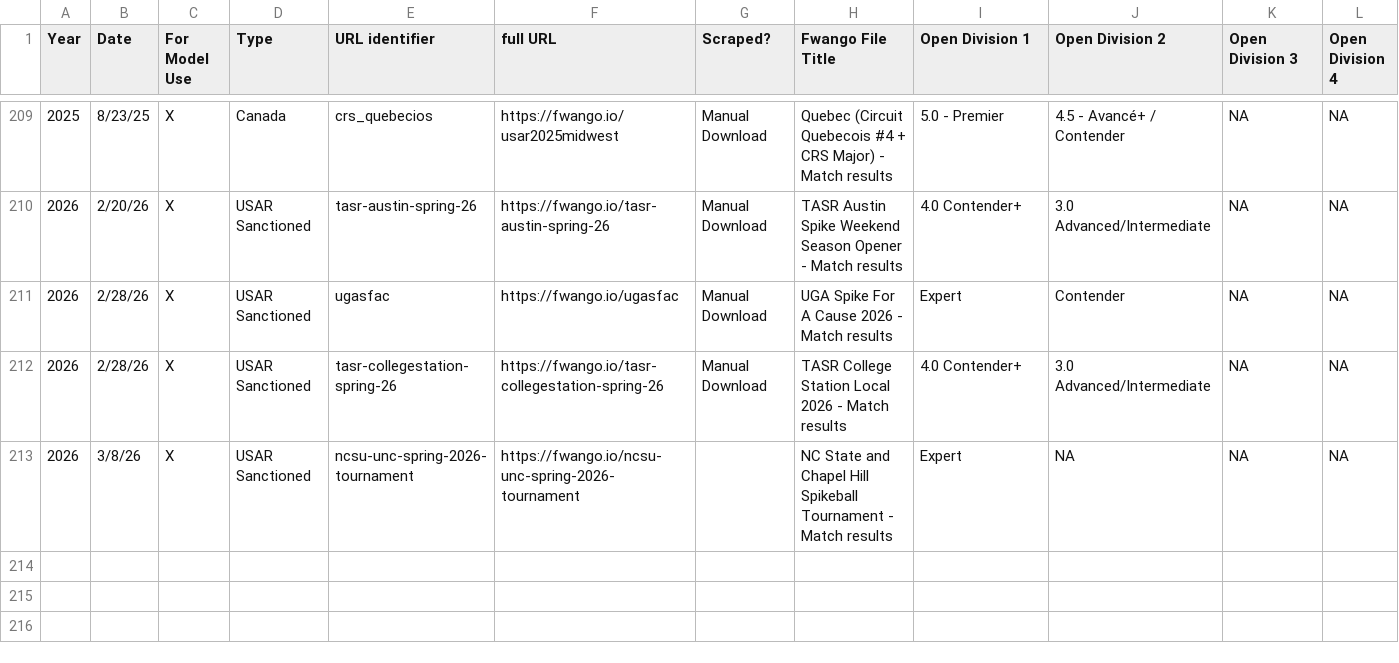
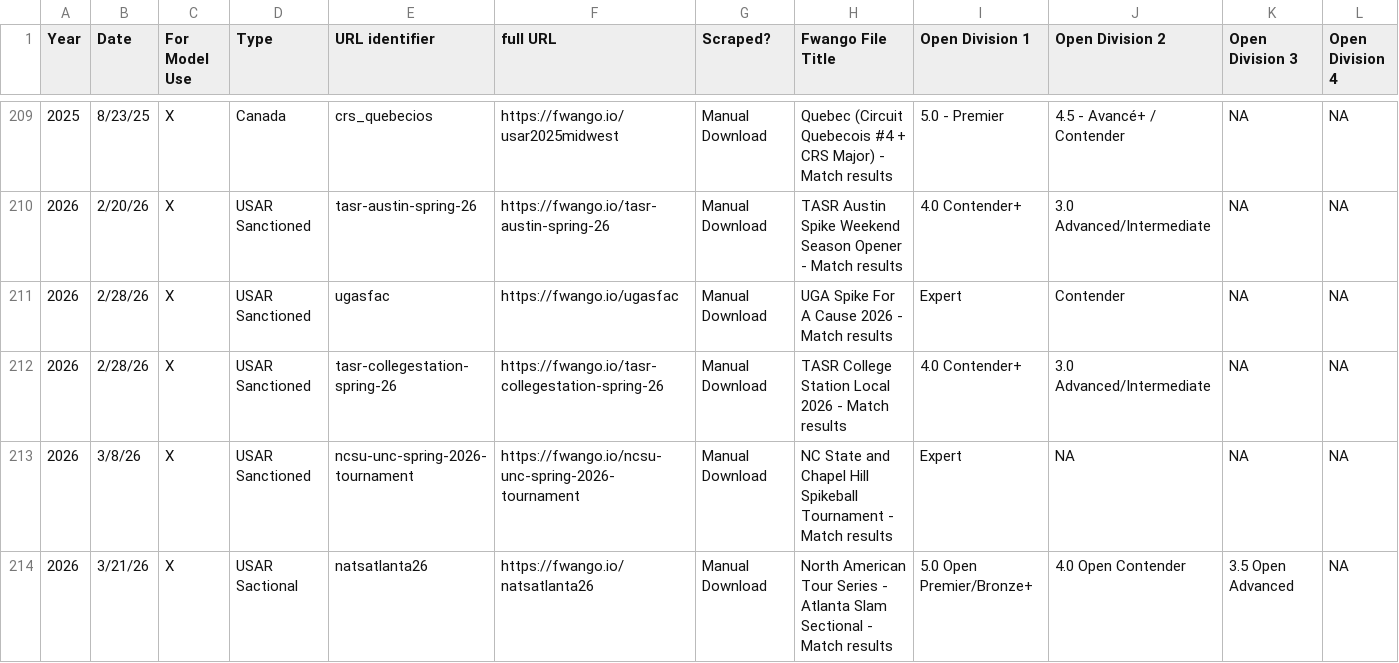
Before and after one commit to USAR-Rankings/rankings_model, a CSV file: Tourney List.csv, drawn as a sheet; only a part is shown, gaps mark what is left out; rows hold the shown columns only; the diff names each change by its address in the sheet, - before the commit and + after, or states it on an @@ line.

Commit message:
NATS Atlanta Update

```diff
--- a/Tourney List.csv
+++ b/Tourney List.csv
-G213 (Scraped?): (empty)
+G213 (Scraped?): Manual Download
+row 214: 2026 | 3/21/26 | X | USAR Sactional | natsatlanta26 | https://fwango.io/natsatlanta26 | Manual Download | North American Tour Series - Atlanta Slam Sectional - Match results | 5.0 Open Premier/Bronze+ | 4.0 Open Contender | 3.5 Open Advanced | NA
```
Also changed, not shown: Tourney Results/ers25psu.csv, Tourney Results/ncsu-unc-spring-2026-tournament.csv, 4 other files.
